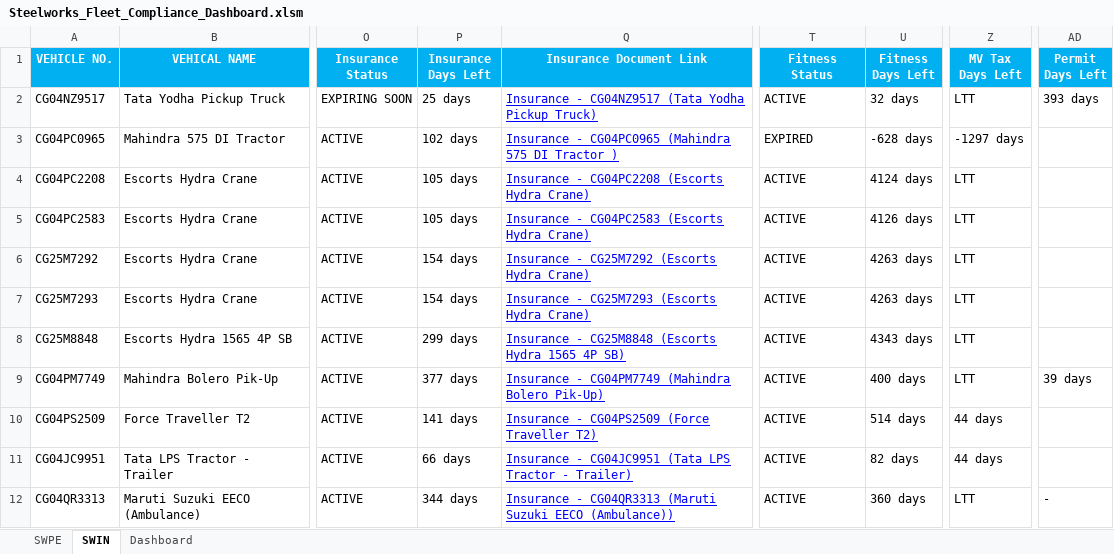
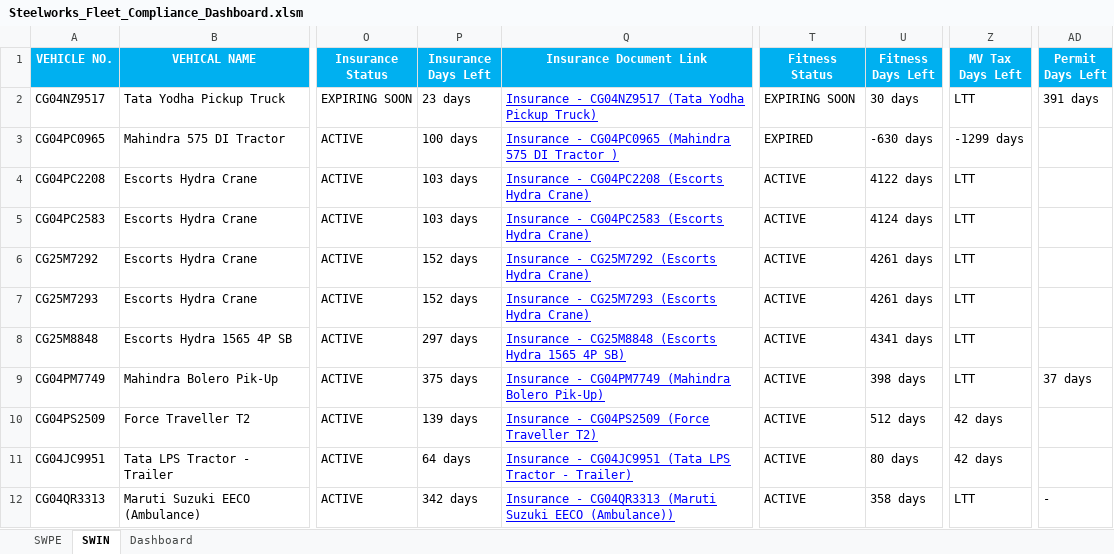
Before and after one commit to utkarsh-us/streamlit-fleet-dashboard, an Excel workbook: Steelworks_Fleet_Compliance_Dashboard.xlsm, sheet SWIN, drawn as a sheet; only a part is shown, gaps mark what is left out; values as stored, in another font and other column widths than the file's, no borders; conditional formats not drawn; the diff covers the shown part only; the diff names each change by its address in the sheet, - before the commit and + after, or states it on an @@ line.

Commit message:
fixed

```diff
--- a/Steelworks_Fleet_Compliance_Dashboard.xlsm (sheet SWIN)
+++ b/Steelworks_Fleet_Compliance_Dashboard.xlsm (sheet SWIN)
-P2 (Insurance Days Left): 25 days
+P2 (Insurance Days Left): 23 days
-T2 (Fitness Status): ACTIVE
+T2 (Fitness Status): EXPIRING SOON
-U2 (Fitness Days Left): 32 days
+U2 (Fitness Days Left): 30 days
-AD2 (Permit Days Left): 393 days
+AD2 (Permit Days Left): 391 days
-P3 (Insurance Days Left): 102 days
+P3 (Insurance Days Left): 100 days
-U3 (Fitness Days Left): -628 days
+U3 (Fitness Days Left): -630 days
-Z3 (MV Tax Days Left): -1297 days
+Z3 (MV Tax Days Left): -1299 days
-P4:P5 (Insurance Days Left): 105 days
+P4:P5 (Insurance Days Left): 103 days
-U4 (Fitness Days Left): 4124 days
+U4 (Fitness Days Left): 4122 days
-U5 (Fitness Days Left): 4126 days
+U5 (Fitness Days Left): 4124 days
-P6:P7 (Insurance Days Left): 154 days
+P6:P7 (Insurance Days Left): 152 days
-U6:U7 (Fitness Days Left): 4263 days
+U6:U7 (Fitness Days Left): 4261 days
-P8 (Insurance Days Left): 299 days
+P8 (Insurance Days Left): 297 days
-U8 (Fitness Days Left): 4343 days
+U8 (Fitness Days Left): 4341 days
-P9 (Insurance Days Left): 377 days
+P9 (Insurance Days Left): 375 days
-U9 (Fitness Days Left): 400 days
+U9 (Fitness Days Left): 398 days
-AD9 (Permit Days Left): 39 days
+AD9 (Permit Days Left): 37 days
-P10 (Insurance Days Left): 141 days
+P10 (Insurance Days Left): 139 days
-U10 (Fitness Days Left): 514 days
+U10 (Fitness Days Left): 512 days
-Z10:Z11 (MV Tax Days Left): 44 days
+Z10:Z11 (MV Tax Days Left): 42 days
-P11 (Insurance Days Left): 66 days
+P11 (Insurance Days Left): 64 days
-U11 (Fitness Days Left): 82 days
+U11 (Fitness Days Left): 80 days
-P12 (Insurance Days Left): 344 days
+P12 (Insurance Days Left): 342 days
-U12 (Fitness Days Left): 360 days
+U12 (Fitness Days Left): 358 days
```
Also changed, not shown: 49 edited cells elsewhere in this sheet, sheet SWPE, formulas that keep their value, charts or pictures.
